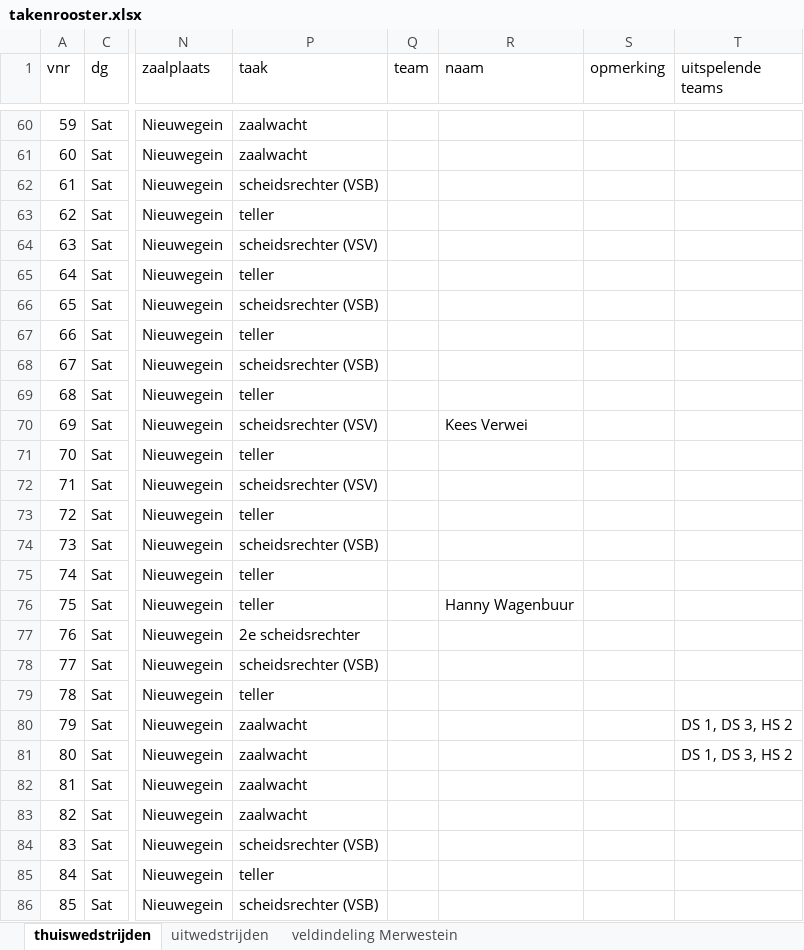
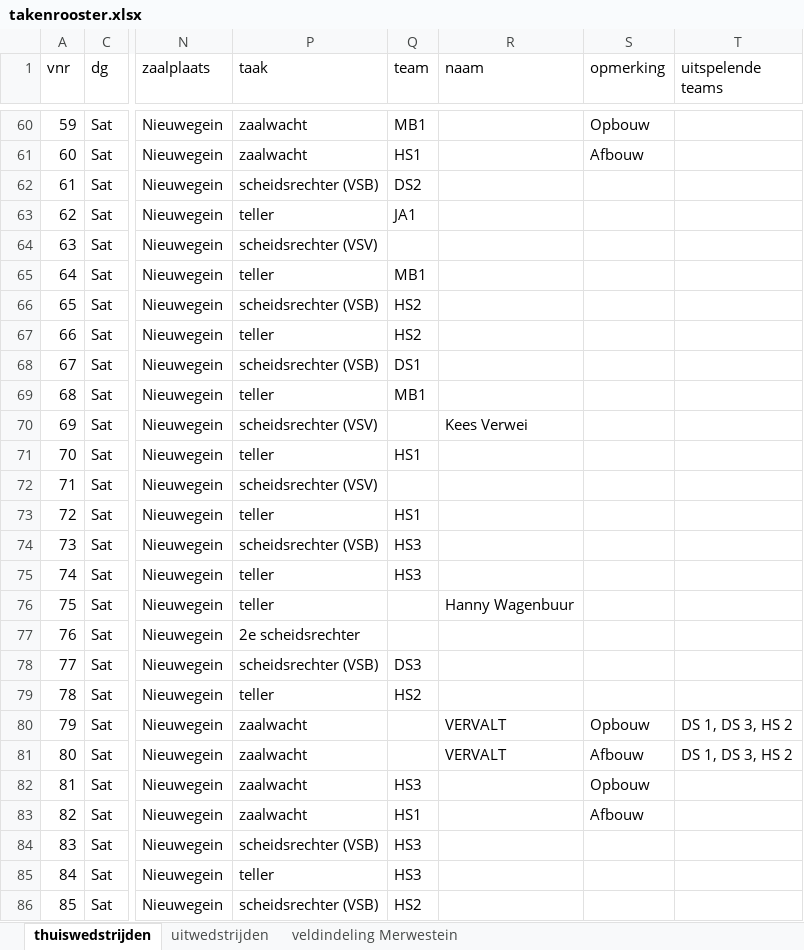
Before and after one commit to CaroFiore/message_builder, an Excel workbook: takenrooster.xlsx, sheet thuiswedstrijden, drawn as a sheet; only a part is shown, gaps mark what is left out; values as stored, in another font and other column widths than the file's, no cell formats; table styles not drawn; the diff covers the shown part only; the diff names each change by its address in the sheet, - before the commit and + after, or states it on an @@ line.

```diff
--- a/takenrooster.xlsx (sheet thuiswedstrijden)
+++ b/takenrooster.xlsx (sheet thuiswedstrijden)
-Q60 (team): (empty)
+Q60 (team): MB1
-S60 (opmerking): (empty)
+S60 (opmerking): Opbouw
-Q61 (team): (empty)
+Q61 (team): HS1
-S61 (opmerking): (empty)
+S61 (opmerking): Afbouw
-Q62 (team): (empty)
+Q62 (team): DS2
-Q63 (team): (empty)
+Q63 (team): JA1
-Q65 (team): (empty)
+Q65 (team): MB1
-Q66:Q67 (team): (empty)
+Q66:Q67 (team): HS2
-Q68 (team): (empty)
+Q68 (team): DS1
-Q69 (team): (empty)
+Q69 (team): MB1
-Q71 (team): (empty)
+Q71 (team): HS1
-Q73 (team): (empty)
+Q73 (team): HS1
-Q74:Q75 (team): (empty)
+Q74:Q75 (team): HS3
-Q78 (team): (empty)
+Q78 (team): DS3
-Q79 (team): (empty)
+Q79 (team): HS2
-R80:R81 (naam): (empty)
+R80:R81 (naam): VERVALT
-S80 (opmerking): (empty)
+S80 (opmerking): Opbouw
-S81 (opmerking): (empty)
+S81 (opmerking): Afbouw
-Q82 (team): (empty)
+Q82 (team): HS3
-S82 (opmerking): (empty)
+S82 (opmerking): Opbouw
-Q83 (team): (empty)
+Q83 (team): HS1
-S83 (opmerking): (empty)
+S83 (opmerking): Afbouw
-Q84:Q85 (team): (empty)
+Q84:Q85 (team): HS3
-Q86 (team): (empty)
+Q86 (team): HS2
```
Also changed, not shown: 60 edited cells elsewhere in this sheet, cell formats, 1 other file.
